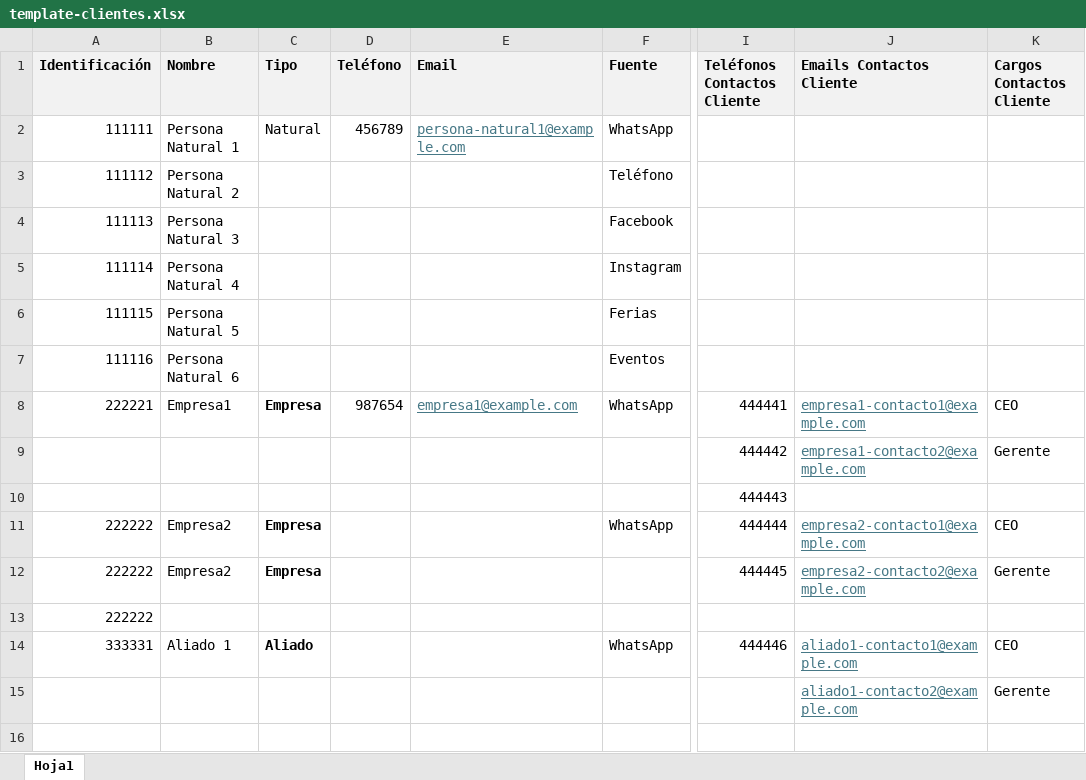
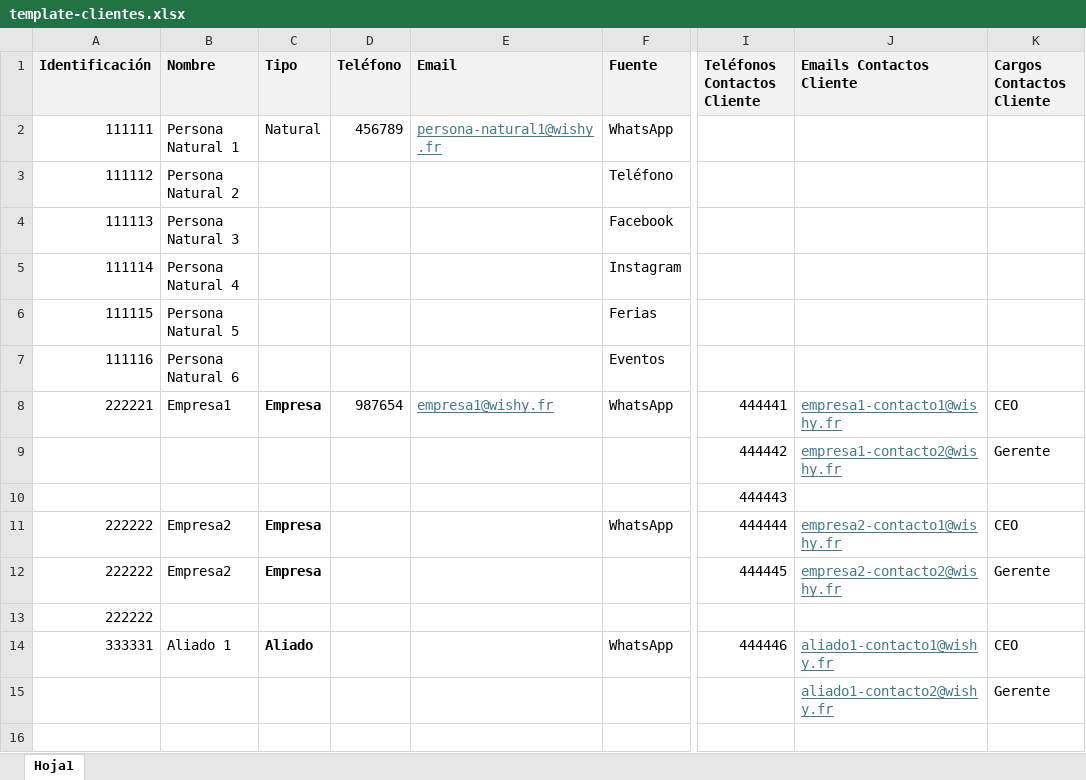
Before and after one commit to jaosorio1013/hugger, an Excel workbook: public/downloads/template-clientes.xlsx, sheet Hoja1, drawn as a sheet; only a part is shown, gaps mark what is left out; values as stored, in another font and other column widths than the file's, no borders; the diff names each change by its address in the sheet, - before the commit and + after, or states it on an @@ line.

Commit message:
Mejoras Importar Cliente

```diff
--- a/public/downloads/template-clientes.xlsx (sheet Hoja1)
+++ b/public/downloads/template-clientes.xlsx (sheet Hoja1)
-E2 (Email): persona-natural1@example.com
+E2 (Email): persona-natural1@wishy.fr
-E8 (Email): empresa1@example.com
+E8 (Email): empresa1@wishy.fr
-J8 (Emails Contactos Cliente): empresa1-contacto1@example.com
+J8 (Emails Contactos Cliente): empresa1-contacto1@wishy.fr
-J9 (Emails Contactos Cliente): empresa1-contacto2@example.com
+J9 (Emails Contactos Cliente): empresa1-contacto2@wishy.fr
-J11 (Emails Contactos Cliente): empresa2-contacto1@example.com
+J11 (Emails Contactos Cliente): empresa2-contacto1@wishy.fr
-J12 (Emails Contactos Cliente): empresa2-contacto2@example.com
+J12 (Emails Contactos Cliente): empresa2-contacto2@wishy.fr
-J14 (Emails Contactos Cliente): aliado1-contacto1@example.com
+J14 (Emails Contactos Cliente): aliado1-contacto1@wishy.fr
-J15 (Emails Contactos Cliente): aliado1-contacto2@example.com
+J15 (Emails Contactos Cliente): aliado1-contacto2@wishy.fr
```
Also changed, not shown: 10 other files.
